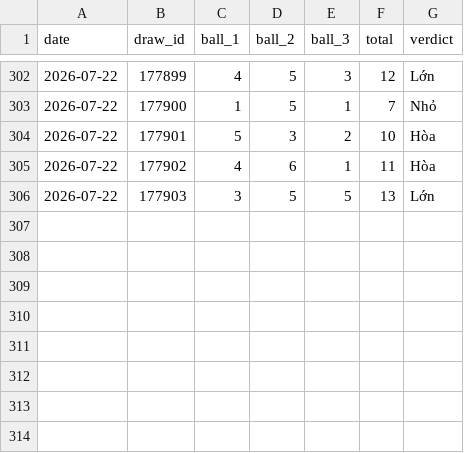
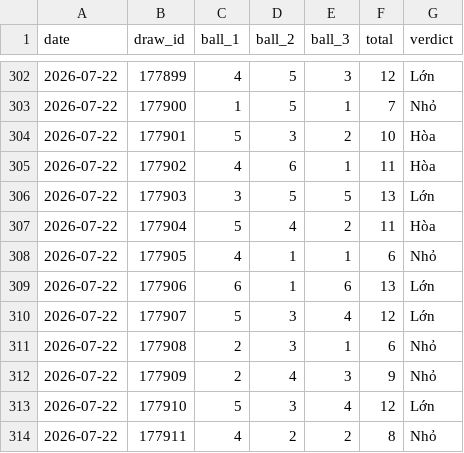
Before and after one commit to tuanseo5t-alt/bingo18, a CSV file: data/bingo18/bingo18.csv, drawn as a sheet; only a part is shown, gaps mark what is left out.

```diff
--- a/data/bingo18/bingo18.csv
+++ b/data/bingo18/bingo18.csv
@@ -306 +306,9 @@ date,draw_id,ball_1,ball_2,ball_3,total,verdict
 2026-07-22,177903,3,5,5,13,Lớn
+2026-07-22,177904,5,4,2,11,Hòa
+2026-07-22,177905,4,1,1,6,Nhỏ
+2026-07-22,177906,6,1,6,13,Lớn
+2026-07-22,177907,5,3,4,12,Lớn
+2026-07-22,177908,2,3,1,6,Nhỏ
+2026-07-22,177909,2,4,3,9,Nhỏ
+2026-07-22,177910,5,3,4,12,Lớn
+2026-07-22,177911,4,2,2,8,Nhỏ
```
Also changed, not shown: 2 other files.
